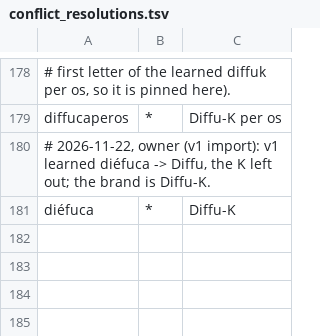
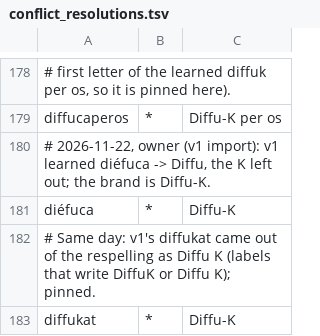
Before and after one commit to UltiMed-Org/UltiMed-ASR-FR-v2-regex-fixes, a TSV file: inputs/conflict_resolutions.tsv, drawn as a sheet; only a part is shown, gaps mark what is left out; the diff names each change by its address in the sheet, - before the commit and + after, or states it on an @@ line.

```diff
--- a/inputs/conflict_resolutions.tsv
+++ b/inputs/conflict_resolutions.tsv
+row 182: # Same day: v1's diffukat came out of the respelling as Diffu K (labels that write DiffuK or Diffu K); pinned.
+row 183: diffukat | * | Diffu-K
```
Also changed, not shown: 6 other files.
